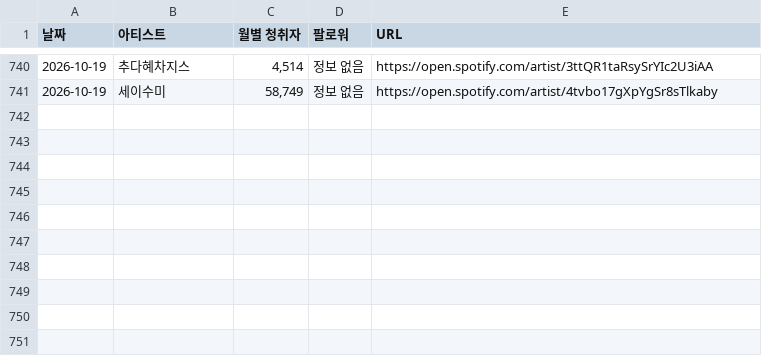
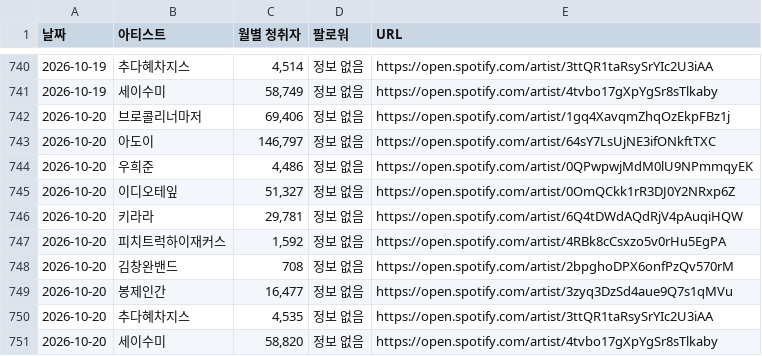
Before and after one commit to padoring/spotify-tracker, a CSV file: spotify_history.csv, drawn as a sheet; only a part is shown, gaps mark what is left out.

```diff
--- a/spotify_history.csv
+++ b/spotify_history.csv
@@ -741 +741,11 @@
 2026-10-19,세이수미,"58,749",정보 없음,https://open.spotify.com/artist/4tvbo17gXpYgSr8sTlkaby
+2026-10-20,브로콜리너마저,"69,406",정보 없음,https://open.spotify.com/artist/1gq4XavqmZhqOzEkpFBz1j
+2026-10-20,아도이,"146,797",정보 없음,https://open.spotify.com/artist/64sY7LsUjNE3ifONkftTXC
+2026-10-20,우희준,"4,486",정보 없음,https://open.spotify.com/artist/0QPwpwjMdM0lU9NPmmqyEK
+2026-10-20,이디오테잎,"51,327",정보 없음,https://open.spotify.com/artist/0OmQCkk1rR3DJ0Y2NRxp6Z
+2026-10-20,키라라,"29,781",정보 없음,https://open.spotify.com/artist/6Q4tDWdAQdRjV4pAuqiHQW
+2026-10-20,피치트럭하이재커스,"1,592",정보 없음,https://open.spotify.com/artist/4RBk8cCsxzo5v0rHu5EgPA
+2026-10-20,김창완밴드,708,정보 없음,https://open.spotify.com/artist/2bpghoDPX6onfPzQv570rM
+2026-10-20,봉제인간,"16,477",정보 없음,https://open.spotify.com/artist/3zyq3DzSd4aue9Q7s1qMVu
+2026-10-20,추다혜차지스,"4,535",정보 없음,https://open.spotify.com/artist/3ttQR1taRsySrYIc2U3iAA
+2026-10-20,세이수미,"58,820",정보 없음,https://open.spotify.com/artist/4tvbo17gXpYgSr8sTlkaby
```
